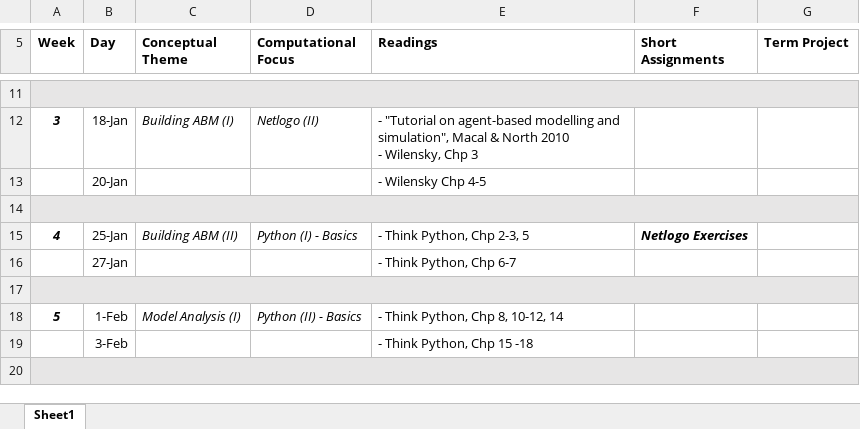
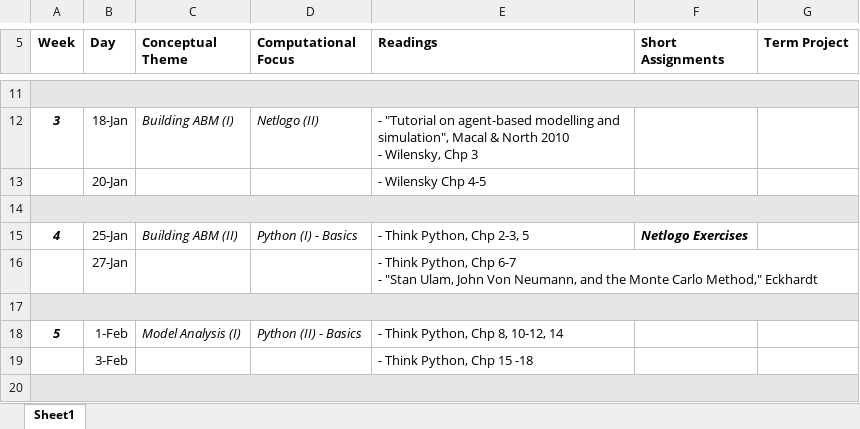
Before and after one commit to lynetteshaw/cscs-530-wi2017, an Excel workbook: CSC530_reading_schedule_Wi2017.xlsx, sheet Sheet1, drawn as a sheet; only a part is shown, gaps mark what is left out; values as stored, in another font and other column widths than the file's, no borders; ↵ is a line break in a cell; the diff names each change by its address in the sheet, - before the commit and + after, or states it on an @@ line.

Commit message:
Added reading for 1/27

```diff
--- a/CSC530_reading_schedule_Wi2017.xlsx (sheet Sheet1)
+++ b/CSC530_reading_schedule_Wi2017.xlsx (sheet Sheet1)
-E16 (Readings): …Chp 6-7
+E16 (Readings): …Chp 6-7 ↵ - "Stan Ulam, John Von Neumann, and the Monte Carlo Method," Eckhardt
```
